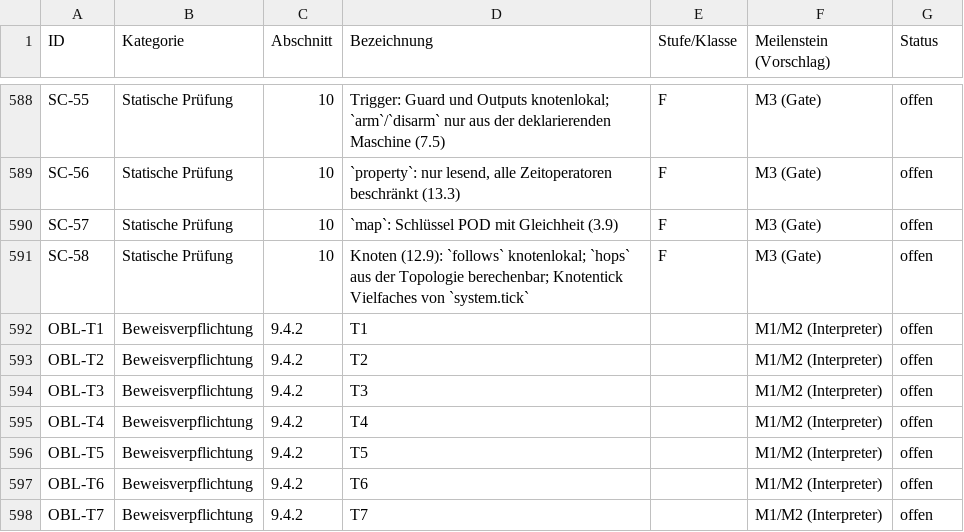
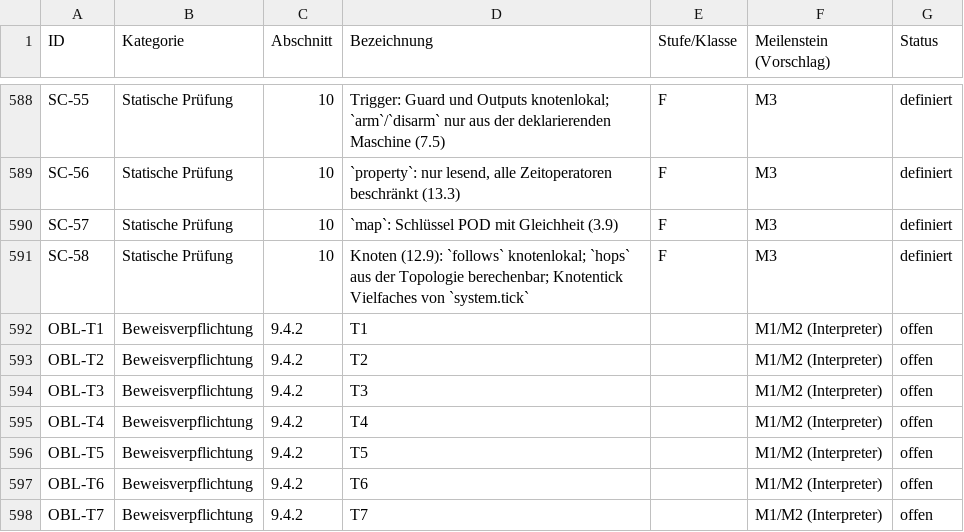
Before and after one commit to mannomannX/takt, a CSV file: plan/features.csv, drawn as a sheet; only a part is shown, gaps mark what is left out; the diff covers the shown part only; the diff names each change by its address in the sheet, - before the commit and + after, or states it on an @@ line.

```diff
--- a/plan/features.csv
+++ b/plan/features.csv
-F588:F591 (Meilenstein (Vorschlag)): M3 (Gate)
+F588:F591 (Meilenstein (Vorschlag)): M3
-G588:G591 (Status): offen
+G588:G591 (Status): definiert
```
Also changed, not shown: 70 edited cells elsewhere in this file, 44 other files.
